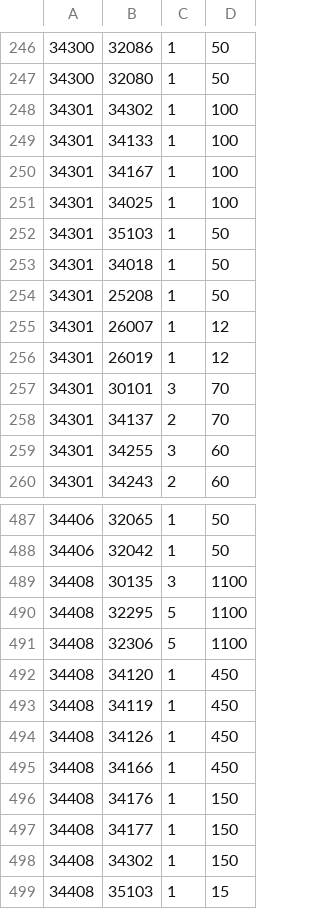
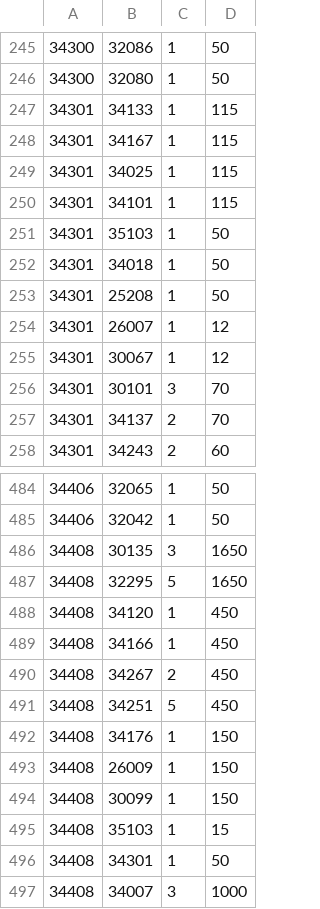
Before and after one commit to SefusJack/north-island-server, a TSV file: src/NorthIsland.Server/Data/BoxGuesses.tsv, drawn as a sheet; only a part is shown, gaps mark what is left out; the shorter side is filled out with more unchanged rows; the diff covers the shown part only.

```diff
--- a/src/NorthIsland.Server/Data/BoxGuesses.tsv
+++ b/src/NorthIsland.Server/Data/BoxGuesses.tsv
@@ -247,6 +246,6 @@
 34300	32080	1	50
-34301	34302	1	100
-34301	34133	1	100
-34301	34167	1	100
-34301	34025	1	100
+34301	34133	1	115
+34301	34167	1	115
+34301	34025	1	115
+34301	34101	1	115
 34301	35103	1	50
@@ -255,6 +254,5 @@
 34301	26007	1	12
-34301	26019	1	12
+34301	30067	1	12
 34301	30101	3	70
 34301	34137	2	70
-34301	34255	3	60
 34301	34243	2	60
@@ -488,12 +485,11 @@
 34406	32042	1	50
-34408	30135	3	1100
-34408	32295	5	1100
-34408	32306	5	1100
+34408	30135	3	1650
+34408	32295	5	1650
 34408	34120	1	450
-34408	34119	1	450
-34408	34126	1	450
 34408	34166	1	450
+34408	34267	2	450
+34408	34251	5	450
 34408	34176	1	150
-34408	34177	1	150
-34408	34302	1	150
+34408	26009	1	150
+34408	30099	1	150
 34408	35103	1	15
```
Also changed, not shown: 2 added rows, 4 removed rows and 4 edited cells elsewhere in this file, src/NorthIsland.Server/Data/LuckyBags.tsv, 1 other file.
